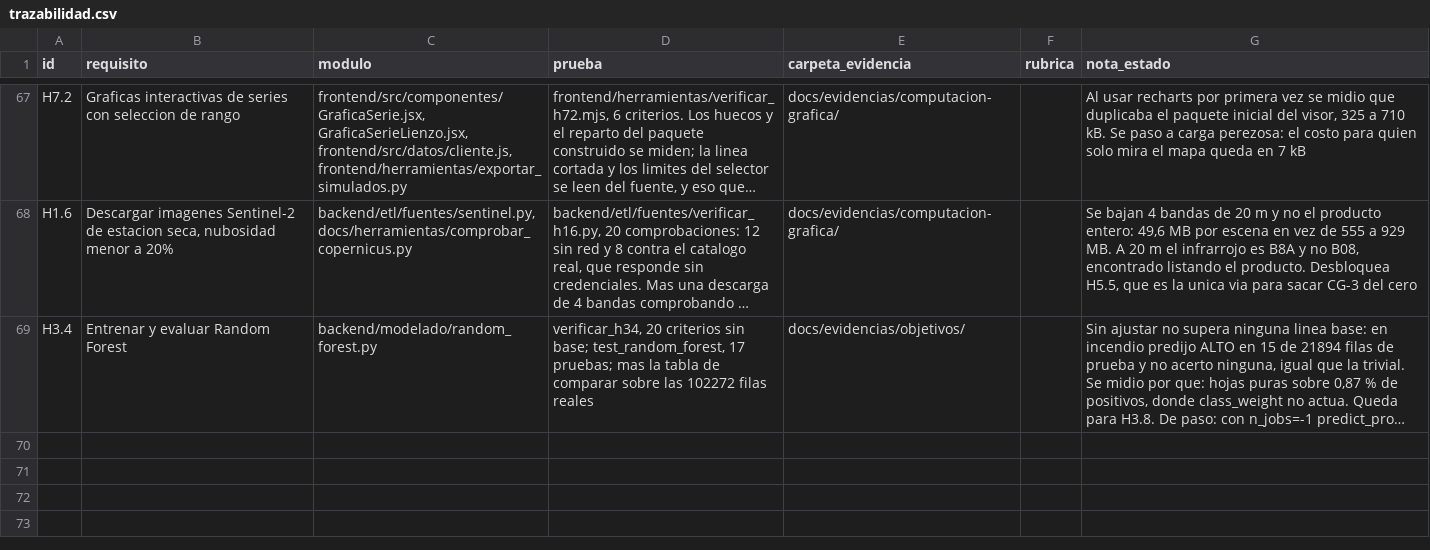
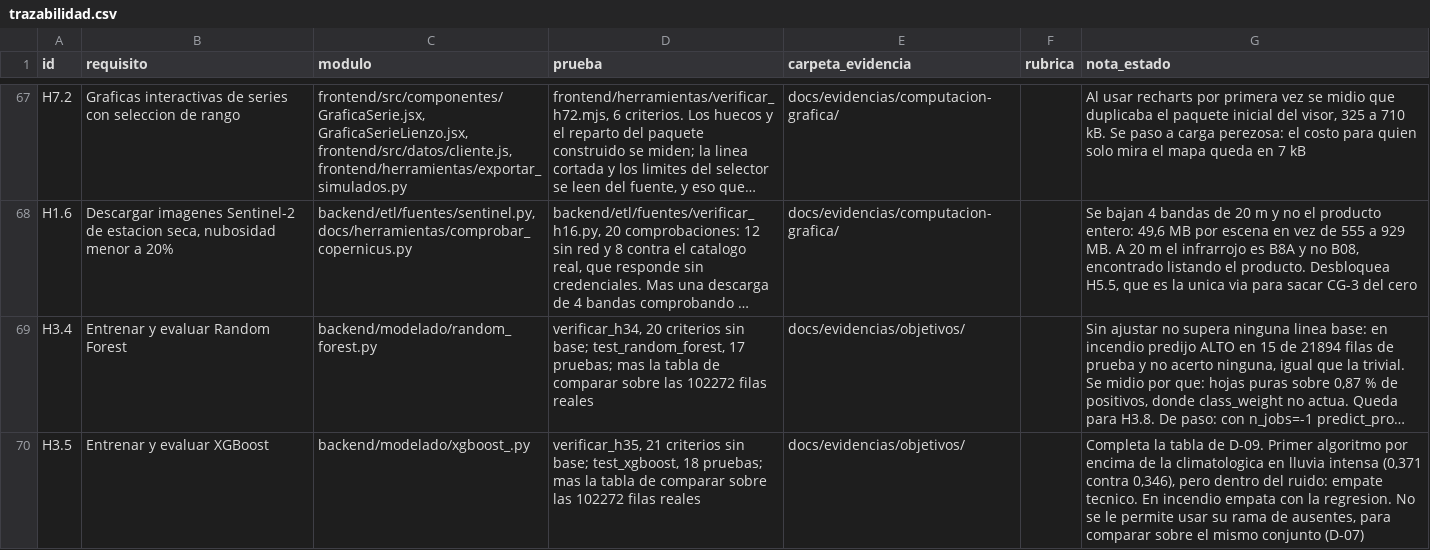
Before and after one commit to HumanoidCat/geoguardian, a CSV file: docs/trazabilidad.csv, drawn as a sheet; only a part is shown, gaps mark what is left out; long unchanged cells end in …; the diff names each change by its address in the sheet, - before the commit and + after, or states it on an @@ line.

Commit message:
H3.5: XGBoost completa la tabla de D-09; primer algoritmo sobre la climatologica en lluvia, dentro del ruido

```diff
--- a/docs/trazabilidad.csv
+++ b/docs/trazabilidad.csv
+row 70: H3.5 | Entrenar y evaluar XGBoost | backend/modelado/xgboost_.py | verificar_h35, 21 criterios sin base; test_xgboost, 18 pruebas; mas la tabla de comparar sobre las 102272 filas reales | docs/evidencias/objetivos/ |  | Completa la tabla de D-09. Primer algoritmo por encima de la climatologica en lluvia intensa (0,371 contra 0,346), pero dentro del ruido: empate tecnico. En incendio empata con la regresion. No se le permite usar su rama de ausentes, para comparar sobre el mismo conjunto (D-07)
```
Also changed, not shown: 8 other files.
